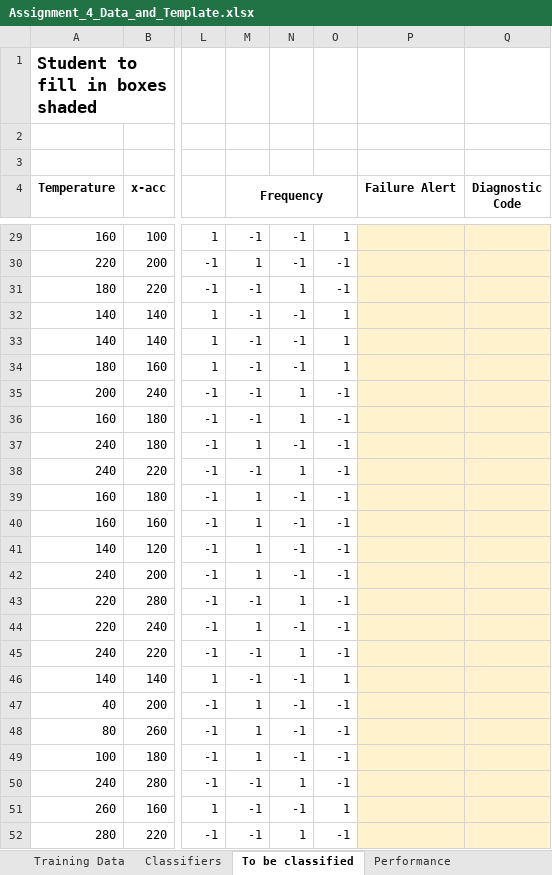
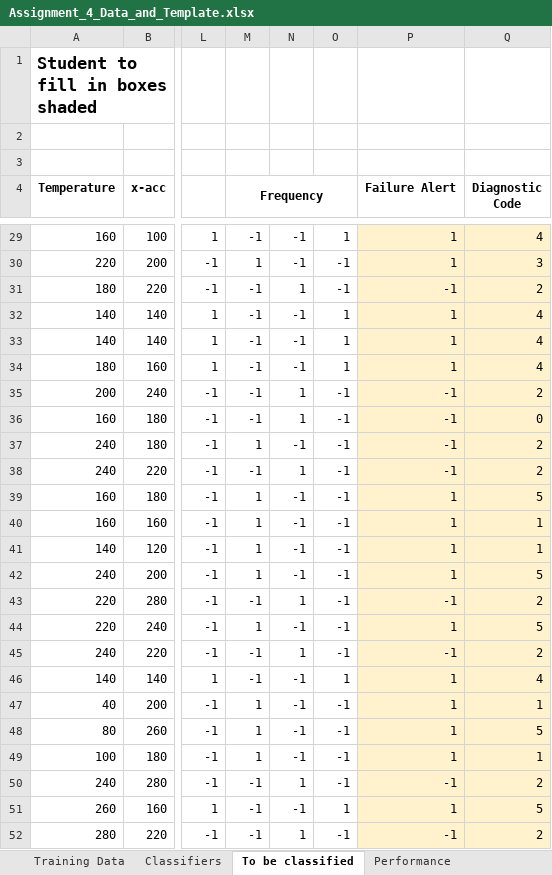
Before and after one commit to orhaneng/MachineLearningUCSC, an Excel workbook: Assignment#4/Assignment_4_Data_and_Template.xlsx, sheet To be classified, drawn as a sheet; only a part is shown, gaps mark what is left out; values as stored, in another font and other column widths than the file's, no borders; the diff covers the shown part only; the diff names each change by its address in the sheet, - before the commit and + after, or states it on an @@ line.

```diff
--- a/Assignment#4/Assignment_4_Data_and_Template.xlsx (sheet To be classified)
+++ b/Assignment#4/Assignment_4_Data_and_Template.xlsx (sheet To be classified)
-P29:P30 (Failure Alert): (empty)
+P29:P30 (Failure Alert): 1
-Q29 (Diagnostic Code): (empty)
+Q29 (Diagnostic Code): 4
-Q30 (Diagnostic Code): (empty)
+Q30 (Diagnostic Code): 3
-P31 (Failure Alert): (empty)
+P31 (Failure Alert): -1
-Q31 (Diagnostic Code): (empty)
+Q31 (Diagnostic Code): 2
-P32:P34 (Failure Alert): (empty)
+P32:P34 (Failure Alert): 1
-Q32:Q34 (Diagnostic Code): (empty)
+Q32:Q34 (Diagnostic Code): 4
-P35:P38 (Failure Alert): (empty)
+P35:P38 (Failure Alert): -1
-Q35 (Diagnostic Code): (empty)
+Q35 (Diagnostic Code): 2
-Q36 (Diagnostic Code): (empty)
+Q36 (Diagnostic Code): 0
-Q37:Q38 (Diagnostic Code): (empty)
+Q37:Q38 (Diagnostic Code): 2
-P39:P42 (Failure Alert): (empty)
+P39:P42 (Failure Alert): 1
-Q39 (Diagnostic Code): (empty)
+Q39 (Diagnostic Code): 5
-Q40:Q41 (Diagnostic Code): (empty)
+Q40:Q41 (Diagnostic Code): 1
-Q42 (Diagnostic Code): (empty)
+Q42 (Diagnostic Code): 5
-P43 (Failure Alert): (empty)
+P43 (Failure Alert): -1
-Q43 (Diagnostic Code): (empty)
+Q43 (Diagnostic Code): 2
-P44 (Failure Alert): (empty)
+P44 (Failure Alert): 1
-Q44 (Diagnostic Code): (empty)
+Q44 (Diagnostic Code): 5
-P45 (Failure Alert): (empty)
+P45 (Failure Alert): -1
-Q45 (Diagnostic Code): (empty)
+Q45 (Diagnostic Code): 2
-P46:P49 (Failure Alert): (empty)
+P46:P49 (Failure Alert): 1
-Q46 (Diagnostic Code): (empty)
+Q46 (Diagnostic Code): 4
-Q47 (Diagnostic Code): (empty)
+Q47 (Diagnostic Code): 1
-Q48 (Diagnostic Code): (empty)
+Q48 (Diagnostic Code): 5
-Q49 (Diagnostic Code): (empty)
+Q49 (Diagnostic Code): 1
-P50 (Failure Alert): (empty)
+P50 (Failure Alert): -1
-Q50 (Diagnostic Code): (empty)
+Q50 (Diagnostic Code): 2
-P51 (Failure Alert): (empty)
+P51 (Failure Alert): 1
-Q51 (Diagnostic Code): (empty)
+Q51 (Diagnostic Code): 5
-P52 (Failure Alert): (empty)
+P52 (Failure Alert): -1
-Q52 (Diagnostic Code): (empty)
+Q52 (Diagnostic Code): 2
```
Also changed, not shown: 52 edited cells elsewhere in this sheet, sheet Classifiers, sheet Performance, 1 other file.
